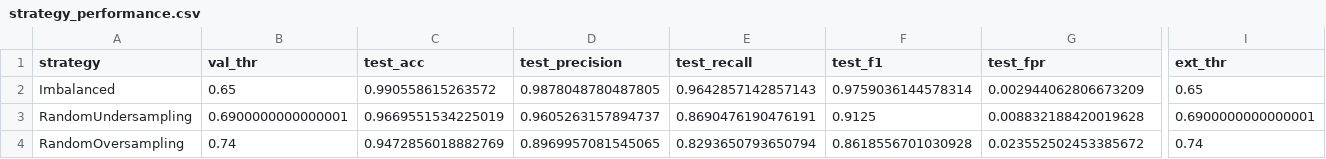
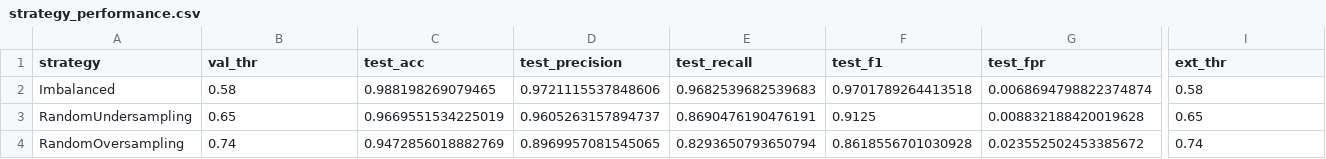
Before and after one commit to joakimbryld/LR_phishing_detection_model, a CSV file: figures/sampling_strategies_histograms_and_results/strategy_performance.csv, drawn as a sheet; only a part is shown, gaps mark what is left out; the diff covers the shown part only; the diff names each change by its address in the sheet, - before the commit and + after, or states it on an @@ line.

```diff
--- a/figures/sampling_strategies_histograms_and_results/strategy_performance.csv
+++ b/figures/sampling_strategies_histograms_and_results/strategy_performance.csv
-B2 (val_thr): 0.65
+B2 (val_thr): 0.58
-C2 (test_acc): 0.990558615263572
+C2 (test_acc): 0.988198269079465
-D2 (test_precision): 0.9878048780487805
+D2 (test_precision): 0.9721115537848606
-E2 (test_recall): 0.9642857142857143
+E2 (test_recall): 0.9682539682539683
-F2 (test_f1): 0.9759036144578314
+F2 (test_f1): 0.9701789264413518
-G2 (test_fpr): 0.002944062806673209
+G2 (test_fpr): 0.0068694798822374874
-I2 (ext_thr): 0.65
+I2 (ext_thr): 0.58
-B3 (val_thr): 0.6900000000000001
+B3 (val_thr): 0.65
-I3 (ext_thr): 0.6900000000000001
+I3 (ext_thr): 0.65
```
Also changed, not shown: 1 edited cell elsewhere in this file, 12 other files.
